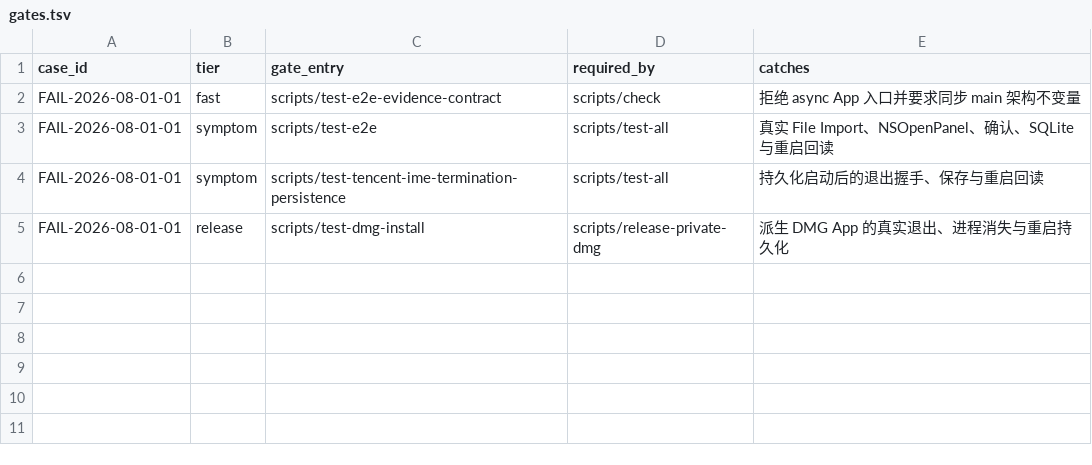
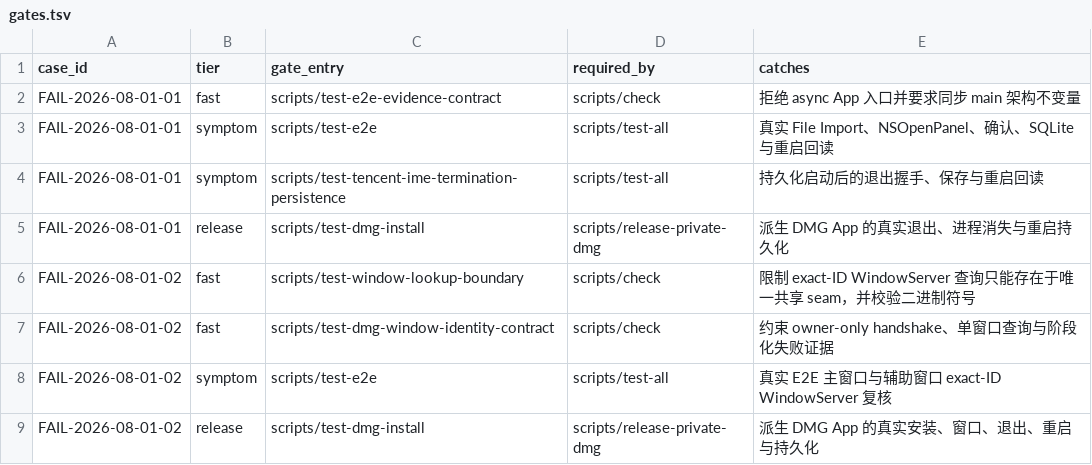
Before and after one commit to quboliu/noonmark, a TSV file: docs/engineering/failure-cases/gates.tsv, drawn as a sheet; the diff names each change by its address in the sheet, - before the commit and + after, or states it on an @@ line.

Commit message:
fix(release): restore the shared exact window query
Converge the WindowServer exact-ID query into a single Swift seam, and have E2E and DMG validation both call the test-only Probe. Fill in typed stage evidence, fail-closed binary/source gates and the failure-case mapping.

Failure-Case: FAIL-2026-08-01-02

Task-ID: noonmark-cloud-sync-debug

```diff
--- a/docs/engineering/failure-cases/gates.tsv
+++ b/docs/engineering/failure-cases/gates.tsv
+row 6: FAIL-2026-08-01-02 | fast | scripts/test-window-lookup-boundary | scripts/check | 限制 exact-ID WindowServer 查询只能存在于唯一共享 seam，并校验二进制符号
+row 7: FAIL-2026-08-01-02 | fast | scripts/test-dmg-window-identity-contract | scripts/check | 约束 owner-only handshake、单窗口查询与阶段化失败证据
+row 8: FAIL-2026-08-01-02 | symptom | scripts/test-e2e | scripts/test-all | 真实 E2E 主窗口与辅助窗口 exact-ID WindowServer 复核
+row 9: FAIL-2026-08-01-02 | release | scripts/test-dmg-install | scripts/release-private-dmg | 派生 DMG App 的真实安装、窗口、退出、重启与持久化
```
Also changed, not shown: 18 other files.
